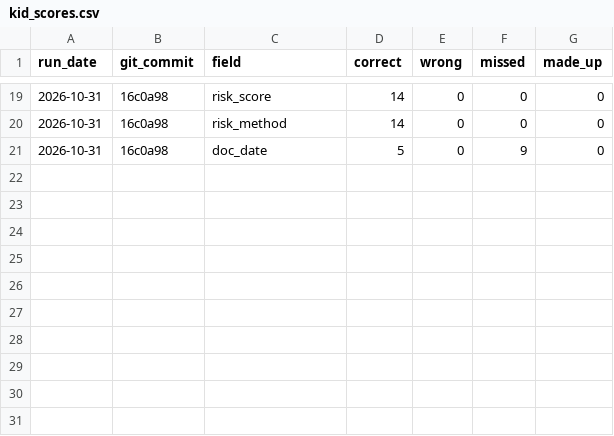
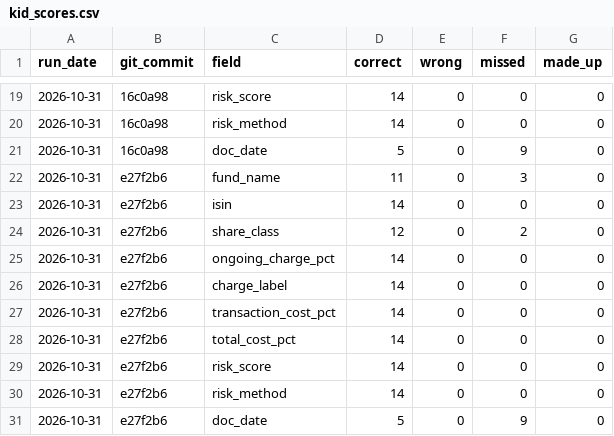
Before and after one commit to Nawaraj12345/fund-crosschecker, a CSV file: results/kid_scores.csv, drawn as a sheet; only a part is shown, gaps mark what is left out.

Commit message:
Recorded the KID score after reading cost tables

```diff
--- a/results/kid_scores.csv
+++ b/results/kid_scores.csv
@@ -21 +21,11 @@ run_date,git_commit,field,correct,wrong,missed,made_up
 2026-10-31,16c0a98,doc_date,5,0,9,0
+2026-10-31,e27f2b6,fund_name,11,0,3,0
+2026-10-31,e27f2b6,isin,14,0,0,0
+2026-10-31,e27f2b6,share_class,12,0,2,0
+2026-10-31,e27f2b6,ongoing_charge_pct,14,0,0,0
+2026-10-31,e27f2b6,charge_label,14,0,0,0
+2026-10-31,e27f2b6,transaction_cost_pct,14,0,0,0
+2026-10-31,e27f2b6,total_cost_pct,14,0,0,0
+2026-10-31,e27f2b6,risk_score,14,0,0,0
+2026-10-31,e27f2b6,risk_method,14,0,0,0
+2026-10-31,e27f2b6,doc_date,5,0,9,0
```
